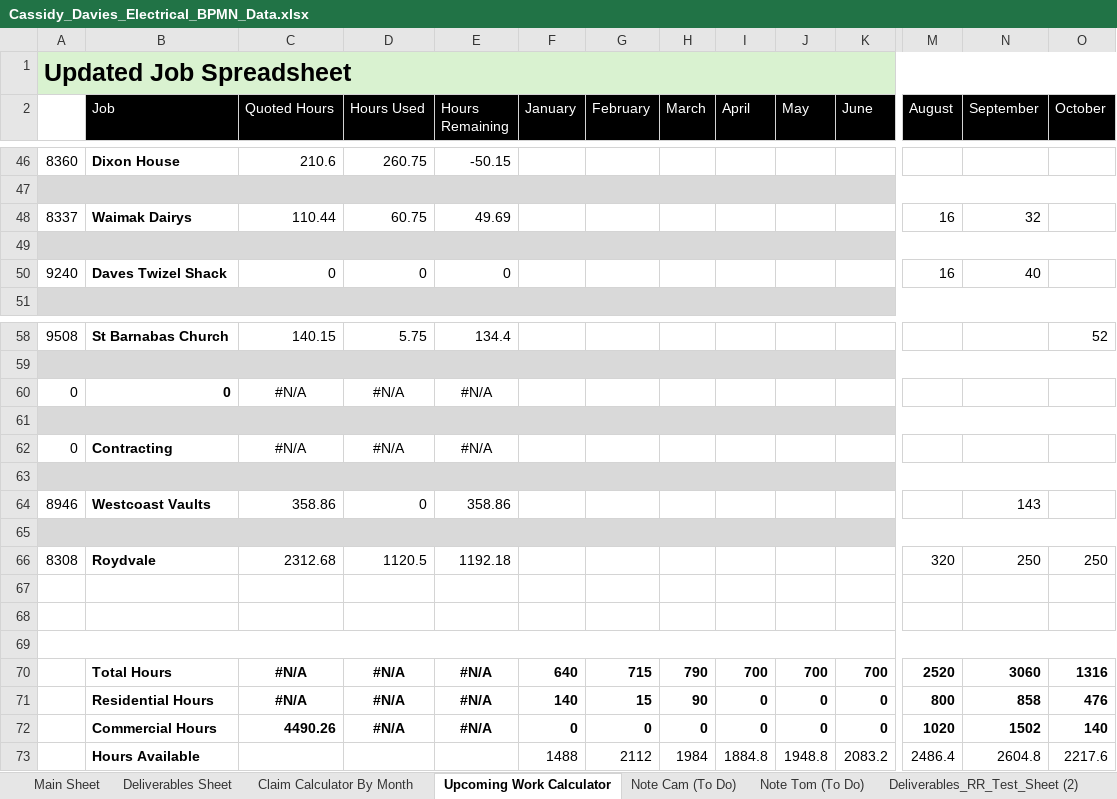
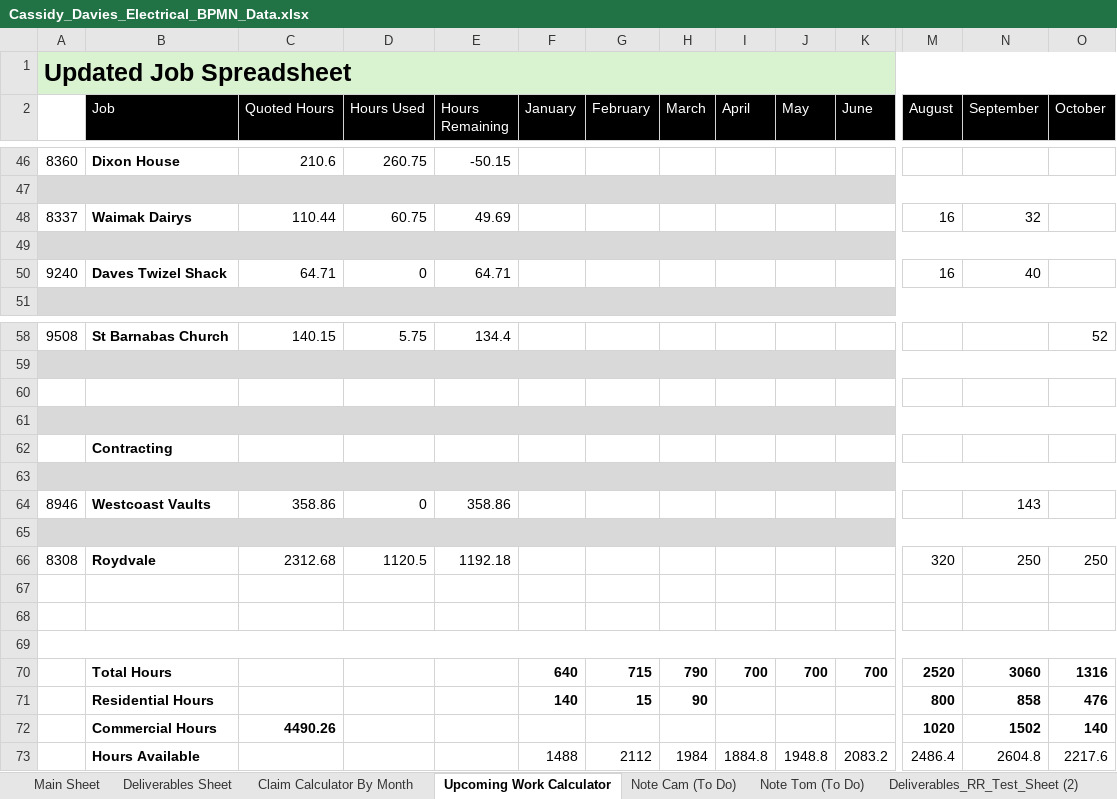
Before and after one commit to felixkwan2901/excel-dashboard, an Excel workbook: Cassidy_Davies_Electrical_BPMN_Data.xlsx, sheet Upcoming Work Calculator, drawn as a sheet; only a part is shown, gaps mark what is left out; values as stored, in another font and other column widths than the file's, no borders; conditional formats not drawn; removed rows and columns are numbered as before the commit, all else as after; rows hold the shown columns only; the diff covers the shown part only; the diff names each change by its address in the sheet, - before the commit and + after, or states it on an @@ line.

```diff
--- a/Cassidy_Davies_Electrical_BPMN_Data.xlsx (sheet Upcoming Work Calculator)
+++ b/Cassidy_Davies_Electrical_BPMN_Data.xlsx (sheet Upcoming Work Calculator)
-C50 (Quoted Hours): 0
+C50 (Quoted Hours): 64.71
-E50 (Hours Remaining): 0
+E50 (Hours Remaining): 64.71
-row 60: 0 | 0 | #N/A | #N/A | #N/A
-A60:O60 fill: #D9D9D9
+A60:O60 fill: none
-A61:Q61 merged
-row 61: 0 | Contracting | #N/A | #N/A | #N/A
+row 61: (empty)
-A61:O61 fill: none
+A61:O61 fill: #D9D9D9
+A61:Q61 merged
+row 62:  | Contracting
-C70:C71 (Quoted Hours): #N/A
+C70:C71 (Quoted Hours): (empty)
-D70:D71 (Hours Used): #N/A
+D70:D71 (Hours Used): (empty)
-E70:E71 (Hours Remaining): #N/A
+E70:E71 (Hours Remaining): (empty)
-I71 (April): 0
+I71 (April): (empty)
-J71 (May): 0
+J71 (May): (empty)
-K71 (June): 0
+K71 (June): (empty)
-row 72:  | Commercial Hours | 4490.26 | #N/A | #N/A | 0 | 0 | 0 | 0 | 0 | 0 | 1020 | 1502 | 140
+row 72:  | Commercial Hours | 4490.26 |  |  |  |  |  |  |  |  | 1020 | 1502 | 140
```
Also changed, not shown: cell formats elsewhere in this sheet, sheet Deliverables Sheet, sheet Claim Calculator By Month, formulas that keep their value, 4 other files.
